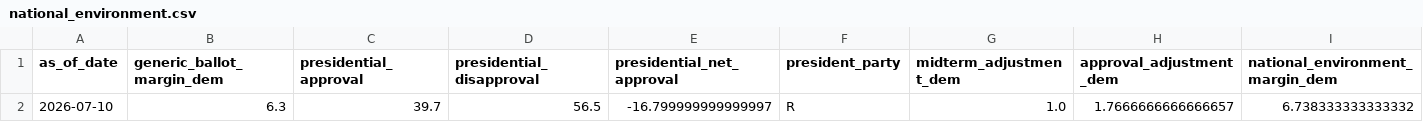
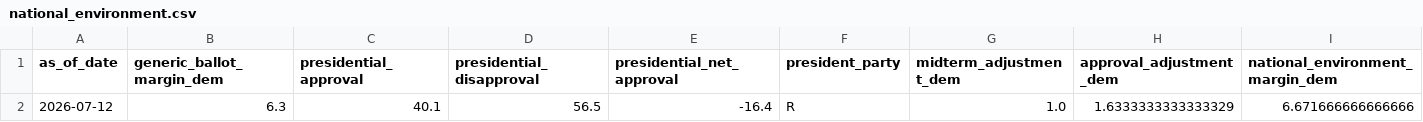
Before and after one commit to benyelin/2026-Senate-Model, a CSV file: inputs/national_environment.csv, drawn as a sheet; only a part is shown; removed rows and columns are numbered as before the commit, all else as after; rows hold the shown columns only; the diff names each change by its address in the sheet, - before the commit and + after, or states it on an @@ line.

```diff
--- a/inputs/national_environment.csv
+++ b/inputs/national_environment.csv
-row 2: 2026-07-10 | 6.3 | 39.7 | 56.5 | -16.799999999999997 | R | 1.0 | 1.7666666666666657 | 6.738333333333332
+row 2: 2026-07-12 | 6.3 | 40.1 | 56.5 | -16.4 | R | 1.0 | 1.6333333333333329 | 6.671666666666666
```
Also changed, not shown: inputs/bayesian_update_generated.csv, inputs/candidate_status_overrides.csv, 20 other files.
